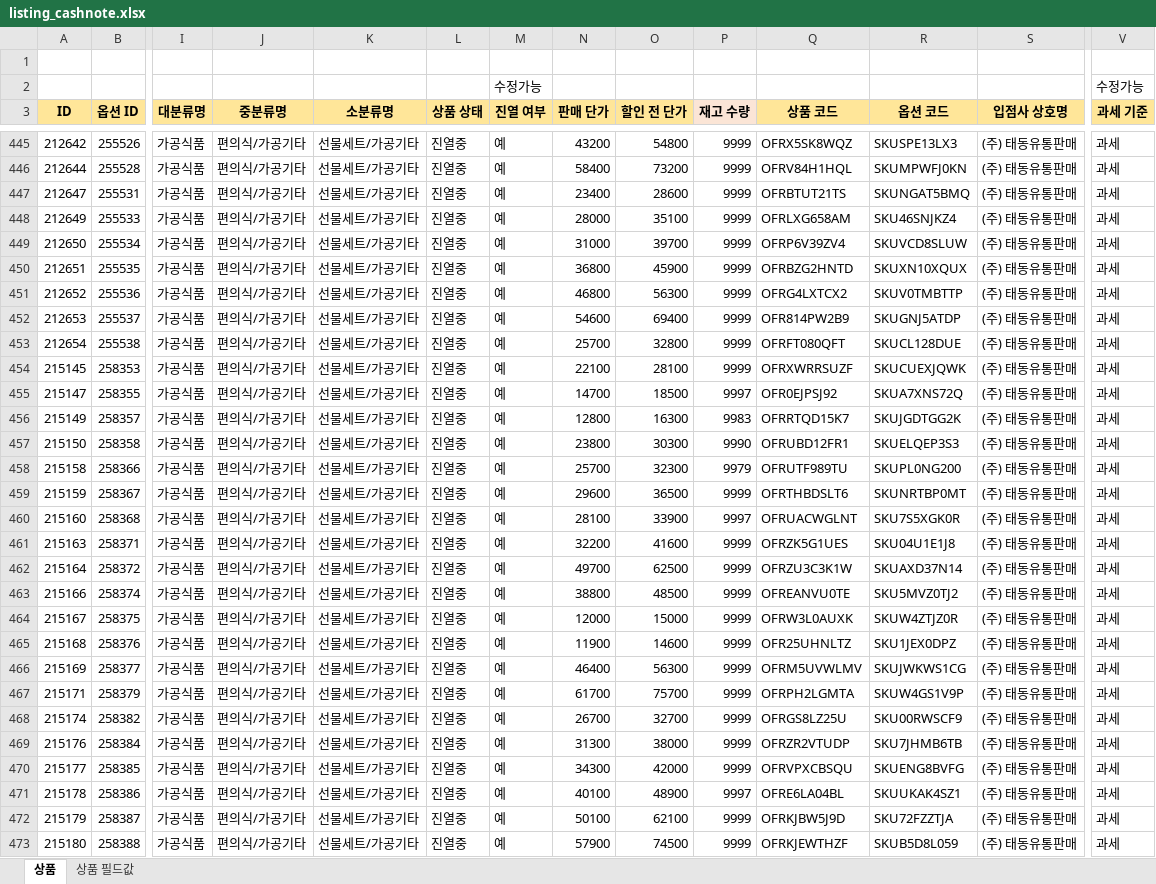
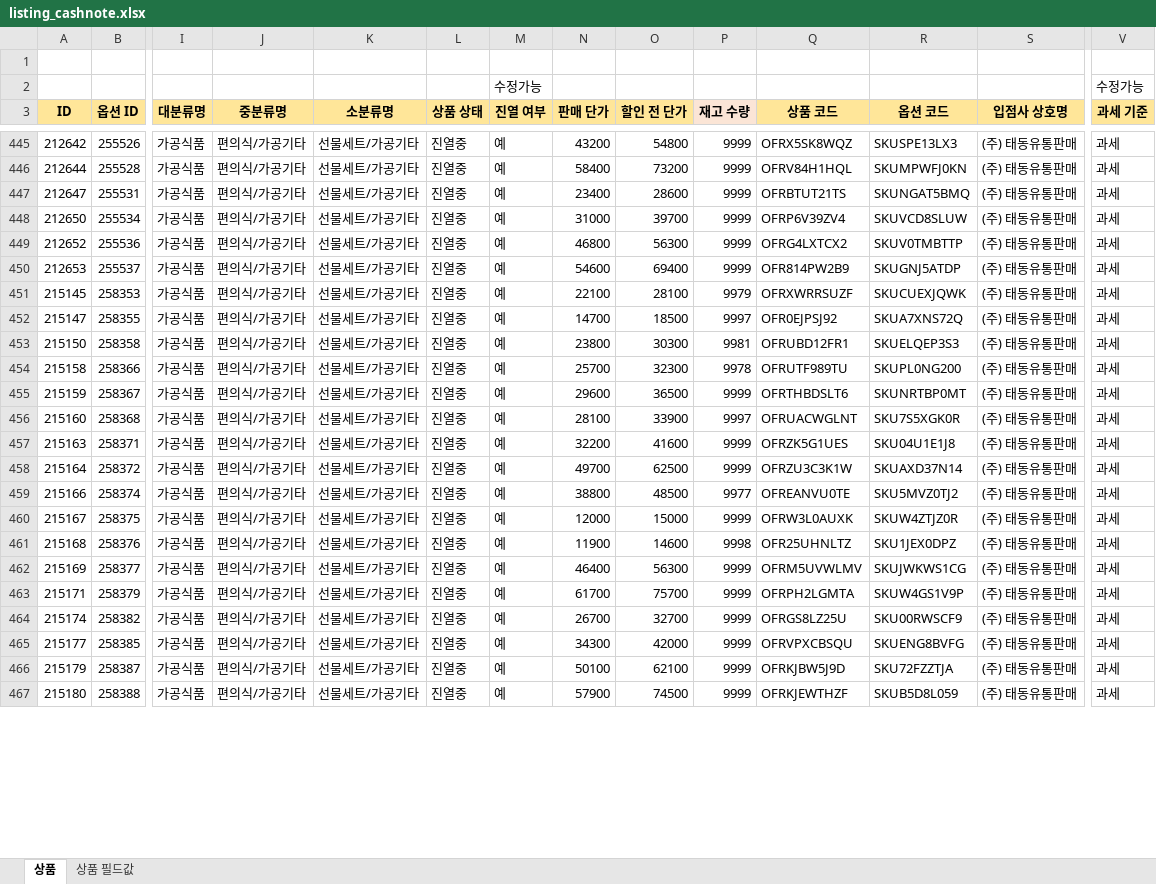
Before and after one commit to OURPROJECTDAO/work-automation-app, an Excel workbook: reference/listing_cashnote.xlsx, sheet 상품, drawn as a sheet; only a part is shown, gaps mark what is left out; values as stored, in another font and other column widths than the file's, no borders; removed rows and columns are numbered as before the commit, all else as after; rows hold the shown columns only; the diff covers the shown part only; the diff names each change by its address in the sheet, - before the commit and + after, or states it on an @@ line.

Commit message:
data(listing-raw): cashnote 원본양식 갱신

```diff
--- a/reference/listing_cashnote.xlsx (sheet 상품)
+++ b/reference/listing_cashnote.xlsx (sheet 상품)
-row 448: 212649 | 255533 | 가공식품 | 편의식/가공기타 | 선물세트/가공기타 | 진열중 | 예 | 28000 | 35100 | 9999 | OFRLXG658AM | SKU46SNJKZ4 | (주) 태동유통판매 | 과세
-row 450: 212651 | 255535 | 가공식품 | 편의식/가공기타 | 선물세트/가공기타 | 진열중 | 예 | 36800 | 45900 | 9999 | OFRBZG2HNTD | SKUXN10XQUX | (주) 태동유통판매 | 과세
-row 453: 212654 | 255538 | 가공식품 | 편의식/가공기타 | 선물세트/가공기타 | 진열중 | 예 | 25700 | 32800 | 9999 | OFRFT080QFT | SKUCL128DUE | (주) 태동유통판매 | 과세
-P451 (재고 수량): 9999
+P451 (재고 수량): 9979
-row 456: 215149 | 258357 | 가공식품 | 편의식/가공기타 | 선물세트/가공기타 | 진열중 | 예 | 12800 | 16300 | 9983 | OFRRTQD15K7 | SKUJGDTGG2K | (주) 태동유통판매 | 과세
-P453 (재고 수량): 9990
+P453 (재고 수량): 9981
-P454 (재고 수량): 9979
+P454 (재고 수량): 9978
-P459 (재고 수량): 9999
+P459 (재고 수량): 9977
-P461 (재고 수량): 9999
+P461 (재고 수량): 9998
-row 469: 215176 | 258384 | 가공식품 | 편의식/가공기타 | 선물세트/가공기타 | 진열중 | 예 | 31300 | 38000 | 9999 | OFRZR2VTUDP | SKU7JHMB6TB | (주) 태동유통판매 | 과세
-row 471: 215178 | 258386 | 가공식품 | 편의식/가공기타 | 선물세트/가공기타 | 진열중 | 예 | 40100 | 48900 | 9997 | OFRE6LA04BL | SKUUKAK4SZ1 | (주) 태동유통판매 | 과세
```
Also changed, not shown: 6 removed rows and 32 edited cells elsewhere in this sheet.
